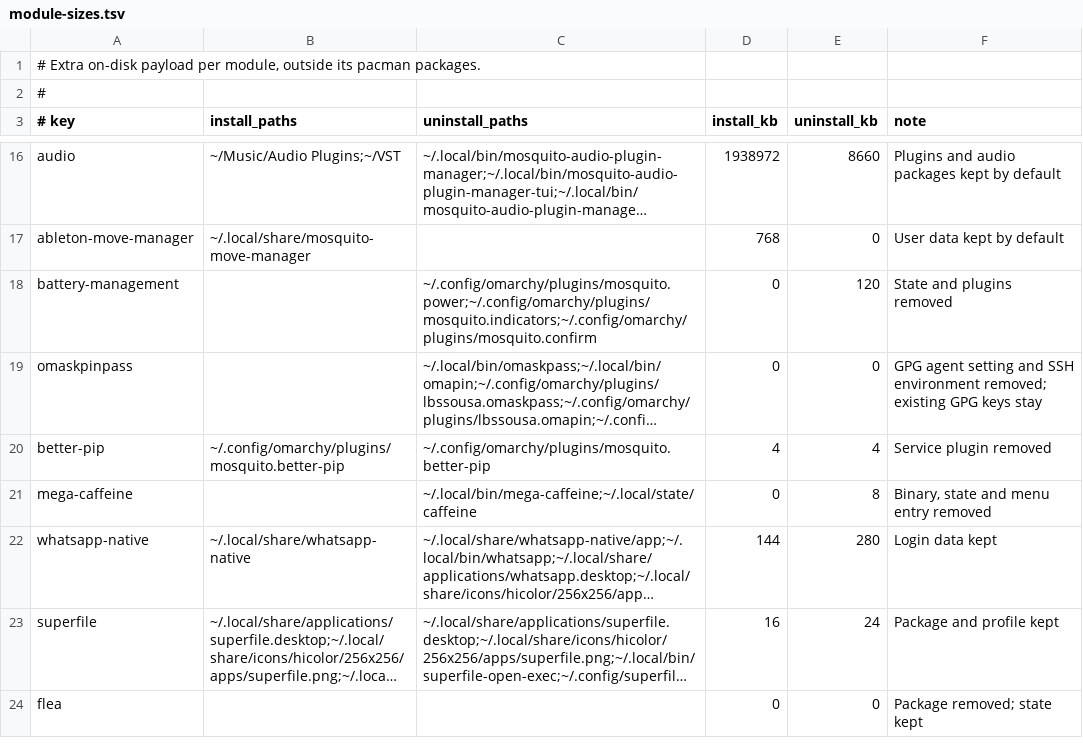
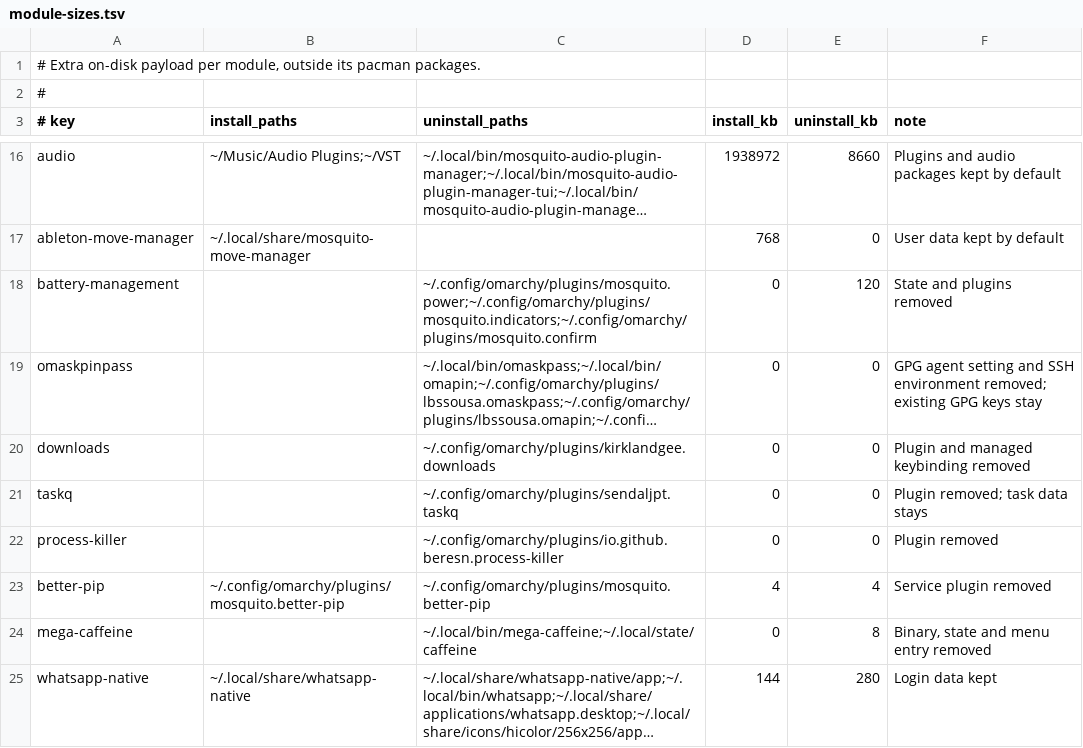
Before and after one commit to kepalegars/mosquitOmarchy, a TSV file: scripts/apps/mosquitomarchy/module-sizes.tsv, drawn as a sheet; only a part is shown, gaps mark what is left out; the shorter side is filled out with more unchanged rows; long unchanged cells end in …; the diff names each change by its address in the sheet, - before the commit and + after, or states it on an @@ line.

Commit message:
fix: move community plugins out of TUI catalog

```diff
--- a/scripts/apps/mosquitomarchy/module-sizes.tsv
+++ b/scripts/apps/mosquitomarchy/module-sizes.tsv
+row 20: downloads |  | ~/.config/omarchy/plugins/kirklandgee.downloads | 0 | 0 | Plugin and managed keybinding removed
+row 21: taskq |  | ~/.config/omarchy/plugins/sendaljpt.taskq | 0 | 0 | Plugin removed; task data stays
+row 22: process-killer |  | ~/.config/omarchy/plugins/io.github.beresn.process-killer | 0 | 0 | Plugin removed
```
Also changed, not shown: 11 other files.
